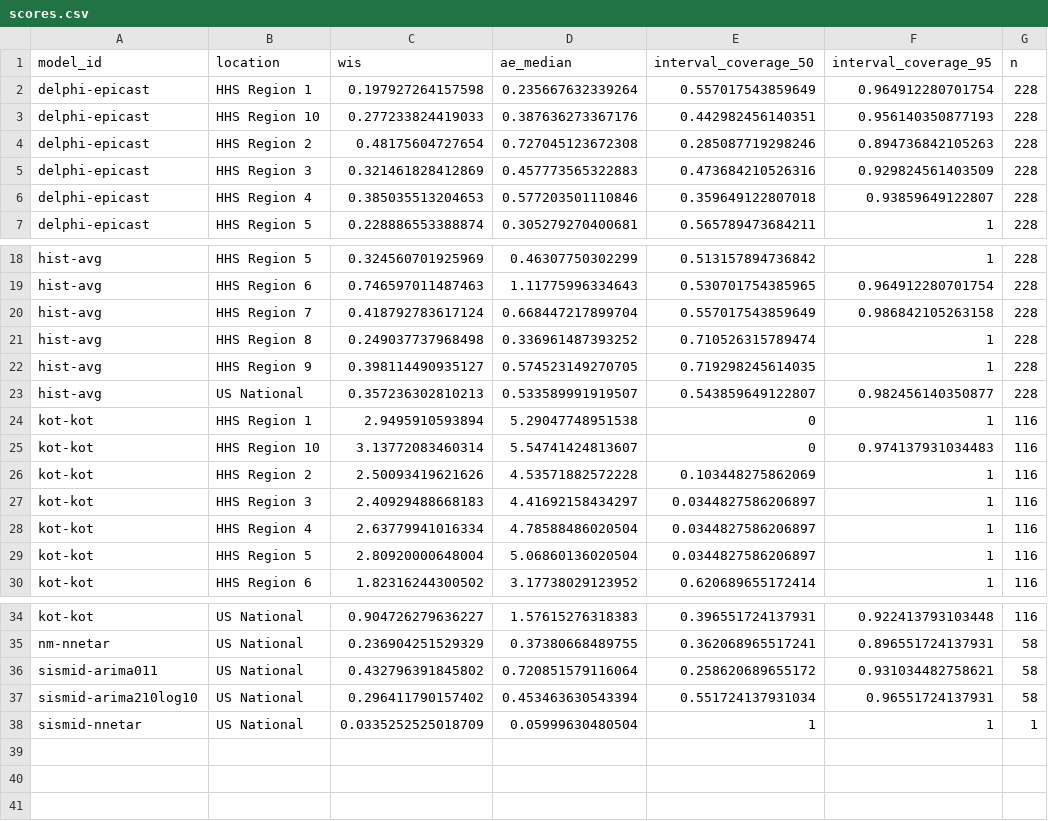
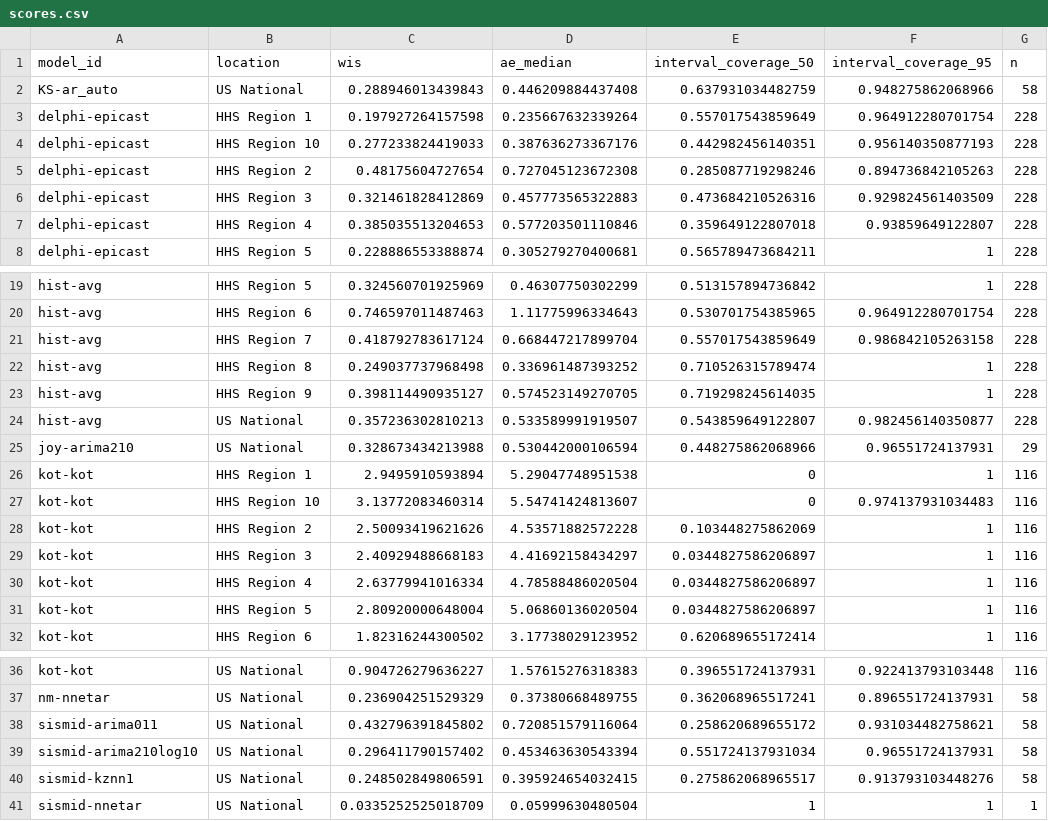
Before and after one commit to reichlab/sismid-ili-forecasting-dashboard, a CSV file: scores/ili perc/Validation seasons (15/16 - 16/17)/location/scores.csv, drawn as a sheet; only a part is shown, gaps mark what is left out; the diff names each change by its address in the sheet, - before the commit and + after, or states it on an @@ line.

```diff
--- a/scores/ili perc/Validation seasons (15/16 - 16/17)/location/scores.csv
+++ b/scores/ili perc/Validation seasons (15/16 - 16/17)/location/scores.csv
+row 2: KS-ar_auto | US National | 0.288946013439843 | 0.446209884437408 | 0.637931034482759 | 0.948275862068966 | 58
+row 25: joy-arima210 | US National | 0.328673434213988 | 0.530442000106594 | 0.448275862068966 | 0.96551724137931 | 29
+row 40: sismid-kznn1 | US National | 0.248502849806591 | 0.395924654032415 | 0.275862068965517 | 0.913793103448276 | 58
```
Also changed, not shown: scores/ili perc/Test seasons (17/18 - 19/20)/location/scores.csv, scores/ili perc/Test seasons (17/18 - 19/20)/origin_date/scores.csv, 7 other files.
